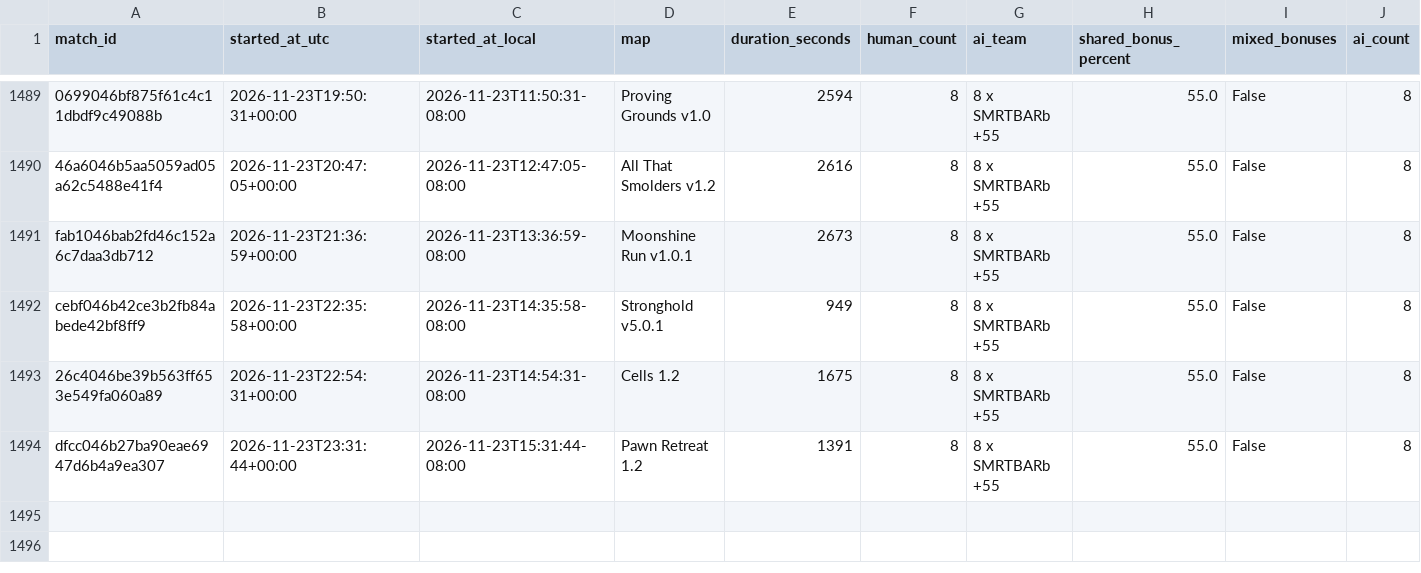
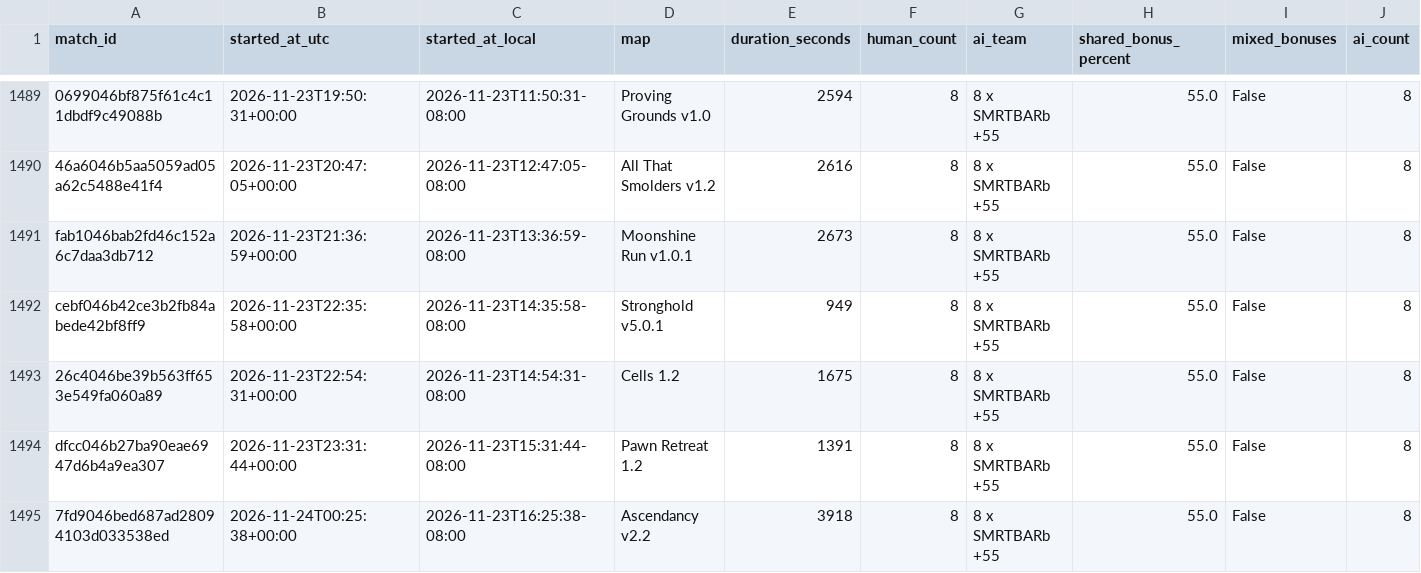
Before and after one commit to Barscrewl/BarbOS, a CSV file: public/matches.csv, drawn as a sheet; only a part is shown, gaps mark what is left out; rows hold the shown columns only; the diff names each change by its address in the sheet, - before the commit and + after, or states it on an @@ line.

```diff
--- a/public/matches.csv
+++ b/public/matches.csv
+row 1495: 7fd9046bed687ad28094103d033538ed | 2026-11-24T00:25:38+00:00 | 2026-11-23T16:25:38-08:00 | Ascendancy v2.2 | 3918 | 8 | 8 x SMRTBARb +55 | 55.0 | False | 8
```
Also changed, not shown: data/matches_index.csv, public/fixed_seed/matches.csv, 15 other files.
